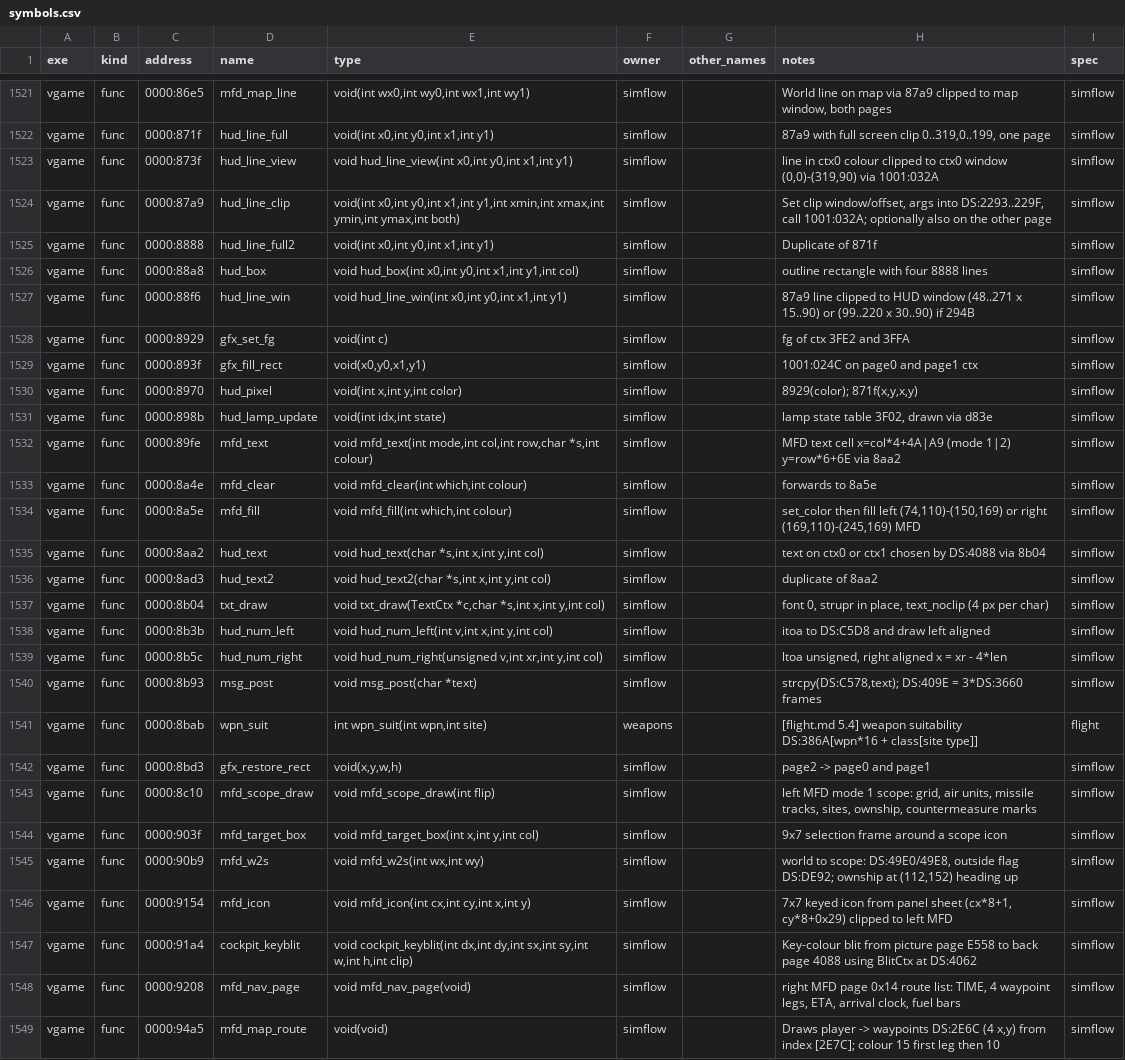
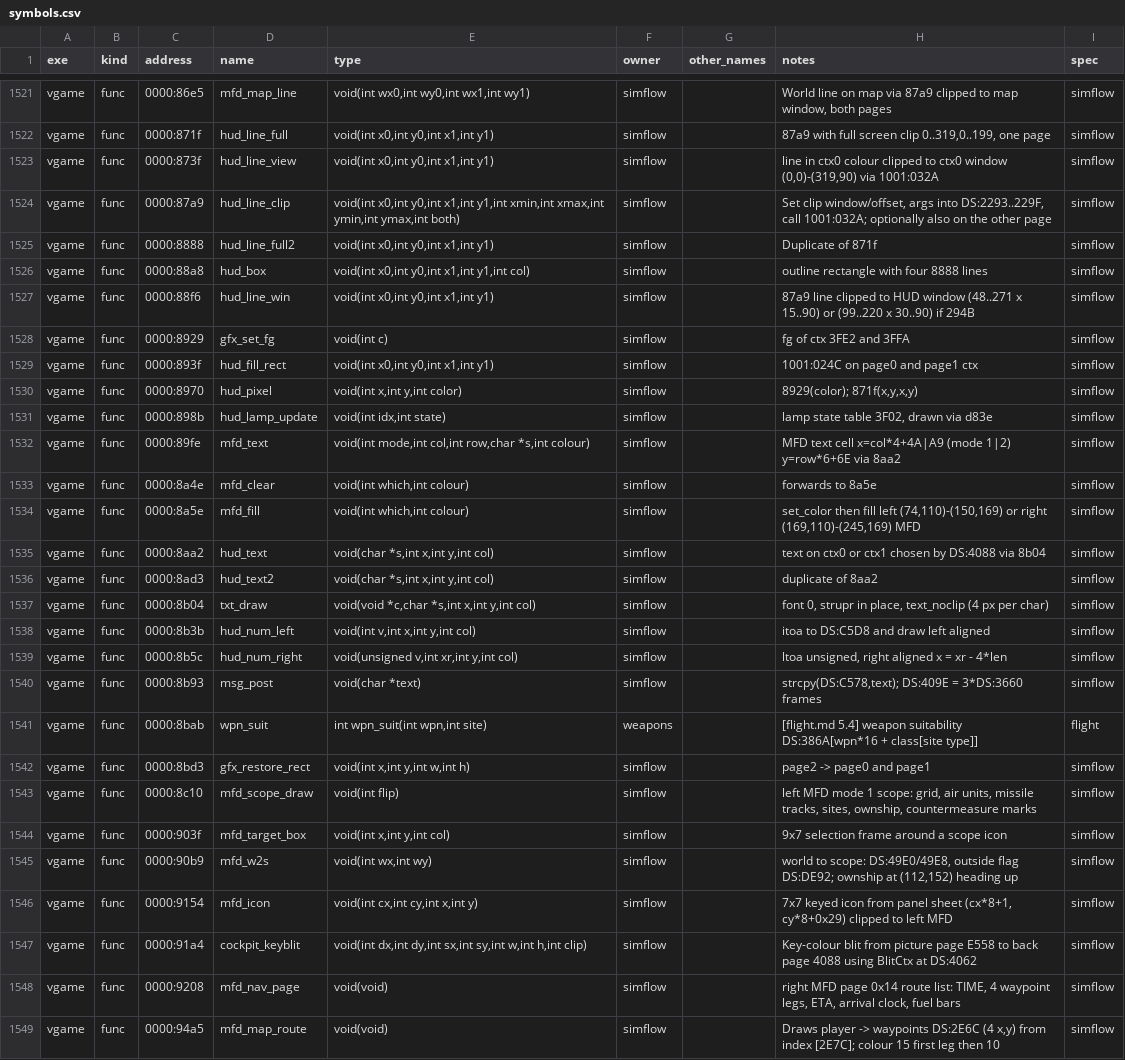
Before and after one commit to kylofon/F117-2, a CSV file: port/symbols.csv, drawn as a sheet; only a part is shown, gaps mark what is left out; the diff covers the shown part only; the diff names each change by its address in the sheet, - before the commit and + after, or states it on an @@ line.

```diff
--- a/port/symbols.csv
+++ b/port/symbols.csv
-E1523 (type): void hud_line_view(int x0,int y0,int x1,int y1)
+E1523 (type): void(int x0,int y0,int x1,int y1)
-E1526 (type): void hud_box(int x0,int y0,int x1,int y1,int col)
+E1526 (type): void(int x0,int y0,int x1,int y1,int col)
-E1527 (type): void hud_line_win(int x0,int y0,int x1,int y1)
+E1527 (type): void(int x0,int y0,int x1,int y1)
-D1529 (name): gfx_fill_rect
+D1529 (name): hud_fill_rect
-E1529 (type): void(x0,y0,x1,y1)
+E1529 (type): void(int x0,int y0,int x1,int y1)
-E1532 (type): void mfd_text(int mode,int col,int…
+E1532 (type): void(int mode,int col,int…
-E1533 (type): void mfd_clear(int which,int colour)
+E1533 (type): void(int which,int colour)
-E1534 (type): void mfd_fill(int which,int colour)
+E1534 (type): void(int which,int colour)
-E1535 (type): void hud_text(char *s,int x,int y,int col)
+E1535 (type): void(char *s,int x,int y,int col)
-E1536 (type): void hud_text2(char *s,int x,int y,int col)
+E1536 (type): void(char *s,int x,int y,int col)
-E1537 (type): void txt_draw(TextCtx *c,char *s,int…
+E1537 (type): void(void *c,char *s,int…
-E1538 (type): void hud_num_left(int v,int x,int y,int col)
+E1538 (type): void(int v,int x,int y,int col)
-E1539 (type): void hud_num_right(unsigned v,int xr,int y,int col)
+E1539 (type): void(unsigned v,int xr,int y,int col)
-E1540 (type): void msg_post(char *text)
+E1540 (type): void(char *text)
-E1542 (type): void(x,y,w,h)
+E1542 (type): void(int x,int y,int w,int h)
-E1543 (type): void mfd_scope_draw(int flip)
+E1543 (type): void(int flip)
-E1544 (type): void mfd_target_box(int x,int y,int col)
+E1544 (type): void(int x,int y,int col)
-E1545 (type): void mfd_w2s(int wx,int wy)
+E1545 (type): void(int wx,int wy)
-E1546 (type): void mfd_icon(int cx,int cy,int x,int y)
+E1546 (type): void(int cx,int cy,int x,int y)
-E1547 (type): void cockpit_keyblit(int dx,int dy,int…
+E1547 (type): void(int dx,int dy,int…
-E1548 (type): void mfd_nav_page(void)
+E1548 (type): void(void)
```
Also changed, not shown: 45 edited cells elsewhere in this file, port/spec/flight_symbols.csv, port/spec/simflow_symbols.csv, 45 other files.
